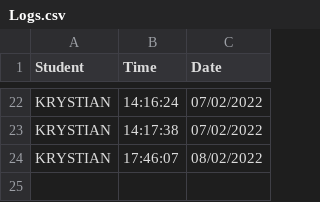
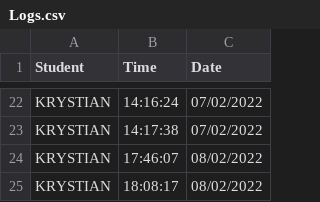
Before and after one commit to krystianopryszek99/Applied-Project-and-Minor-Dissertation, a CSV file: clockingLog/Logs.csv, drawn as a sheet; only a part is shown, gaps mark what is left out; the diff names each change by its address in the sheet, - before the commit and + after, or states it on an @@ line.

```diff
--- a/clockingLog/Logs.csv
+++ b/clockingLog/Logs.csv
+row 25: KRYSTIAN | 18:08:17 | 08/02/2022
```
Also changed, not shown: 1 other file.
